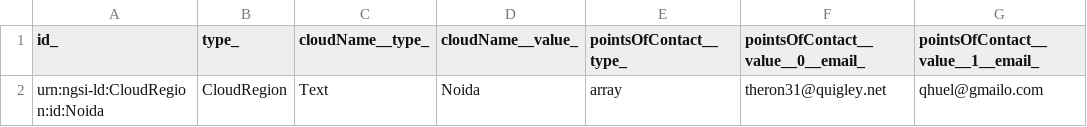
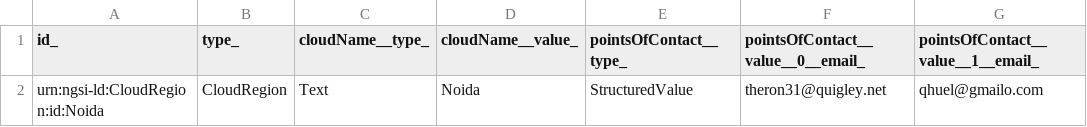
Before and after one commit to smart-data-models/dataModel.IT, a CSV file: CloudRegion/examples/example-normalized.json.csv, drawn as a sheet; only a part is shown; the diff names each change by its address in the sheet, - before the commit and + after, or states it on an @@ line.

Commit message:
Exported example to csv example-normalized.json

```diff
--- a/CloudRegion/examples/example-normalized.json.csv
+++ b/CloudRegion/examples/example-normalized.json.csv
-E2 (pointsOfContact__type_): array
+E2 (pointsOfContact__type_): StructuredValue
```
